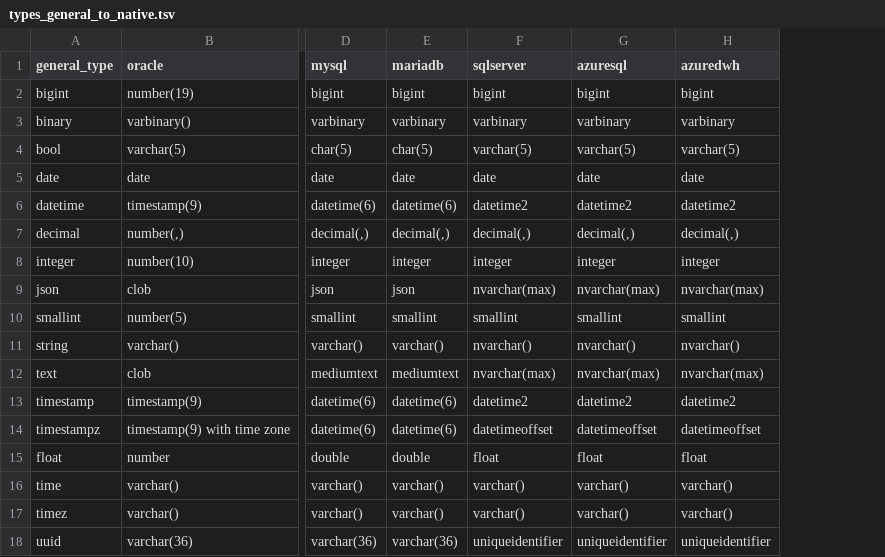
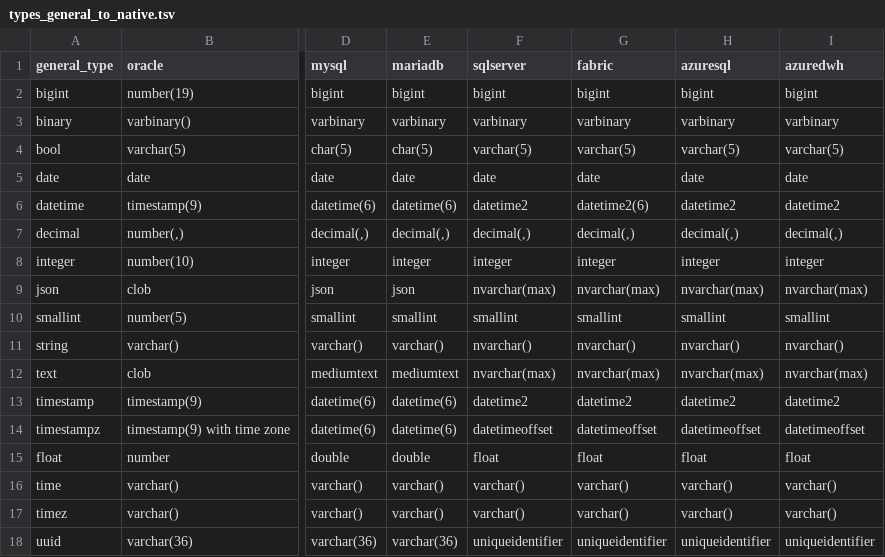
Before and after one commit to slingdata-io/sling-cli, a TSV file: core/dbio/templates/types_general_to_native.tsv, drawn as a sheet; only a part is shown, gaps mark what is left out; the diff names each change by its address in the sheet, - before the commit and + after, or states it on an @@ line.

Commit message:
fix: add support for dbio.TypeDbFabric in connection handling and update related logic

```diff
--- a/core/dbio/templates/types_general_to_native.tsv
+++ b/core/dbio/templates/types_general_to_native.tsv
+column G (fabric), rows 2-18: bigint | varbinary | varchar(5) | date | datetime2(6) | decimal(,) | integer | nvarchar(max) | smallint | nvarchar() | nvarchar(max) | datetime2 | datetimeoffset | float | varchar() | varchar() | uniqueidentifier
```
Also changed, not shown: 6 other files.
